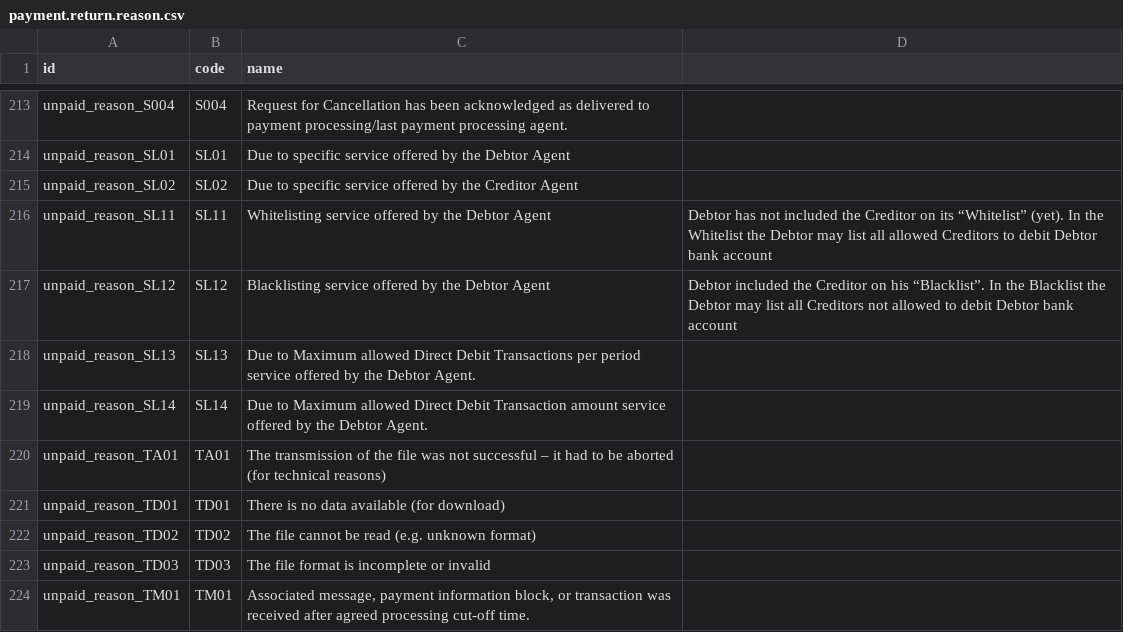
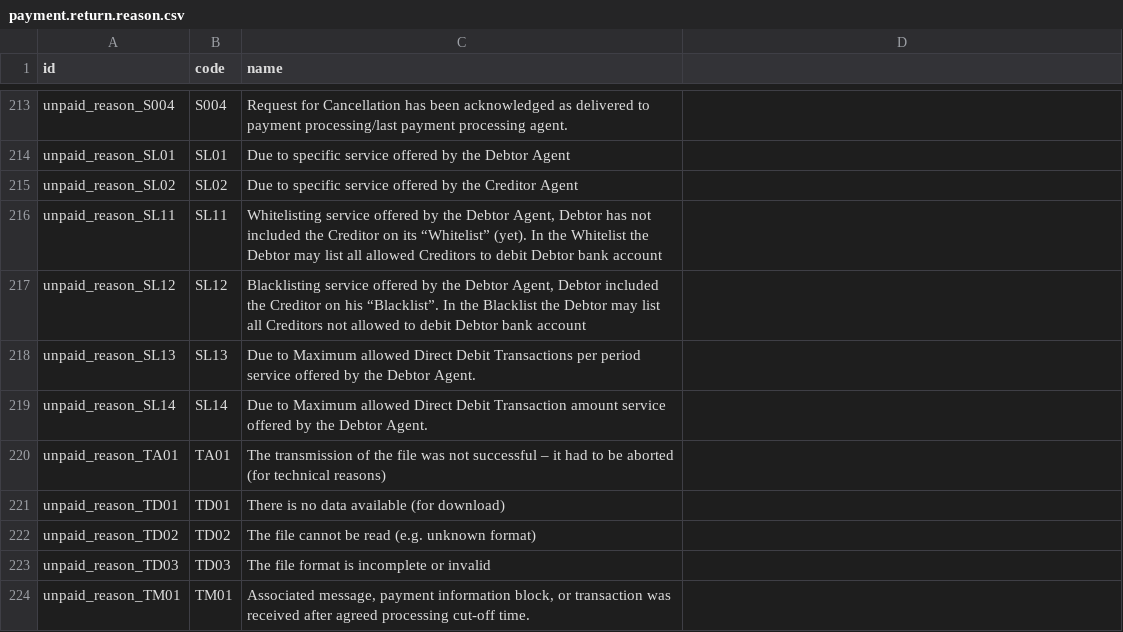
Before and after one commit to camptocamp/account-payment, a CSV file: account_payment_return_import_iso20022/data/payment.return.reason.csv, drawn as a sheet; only a part is shown, gaps mark what is left out.

Commit message:
[FIX] - Fix payment return reason csv file
missing quotes in L216 and 217 to escape comma used in name

```diff
--- a/account_payment_return_import_iso20022/data/payment.return.reason.csv
+++ b/account_payment_return_import_iso20022/data/payment.return.reason.csv
@@ -215,4 +215,4 @@ unpaid_reason_SL01,SL01,Due to specific service offered by the Debtor Agent
 unpaid_reason_SL02,SL02,Due to specific service offered by the Creditor Agent
-unpaid_reason_SL11,SL11,Whitelisting service offered by the Debtor Agent, Debtor has not included the Creditor on its “Whitelist” (yet). In the Whitelist the Debtor may list all allowed Creditors to debit Debtor bank account
-unpaid_reason_SL12,SL12,Blacklisting service offered by the Debtor Agent, Debtor included the Creditor on his “Blacklist”. In the Blacklist the Debtor may list all Creditors not allowed to debit Debtor bank account
+unpaid_reason_SL11,SL11,"Whitelisting service offered by the Debtor Agent, Debtor has not included the Creditor on its “Whitelist” (yet). In the Whitelist the Debtor may list all allowed Creditors to debit Debtor bank account"
+unpaid_reason_SL12,SL12,"Blacklisting service offered by the Debtor Agent, Debtor included the Creditor on his “Blacklist”. In the Blacklist the Debtor may list all Creditors not allowed to debit Debtor bank account"
 unpaid_reason_SL13,SL13,Due to Maximum allowed Direct Debit Transactions per period service offered by the Debtor Agent.
```
